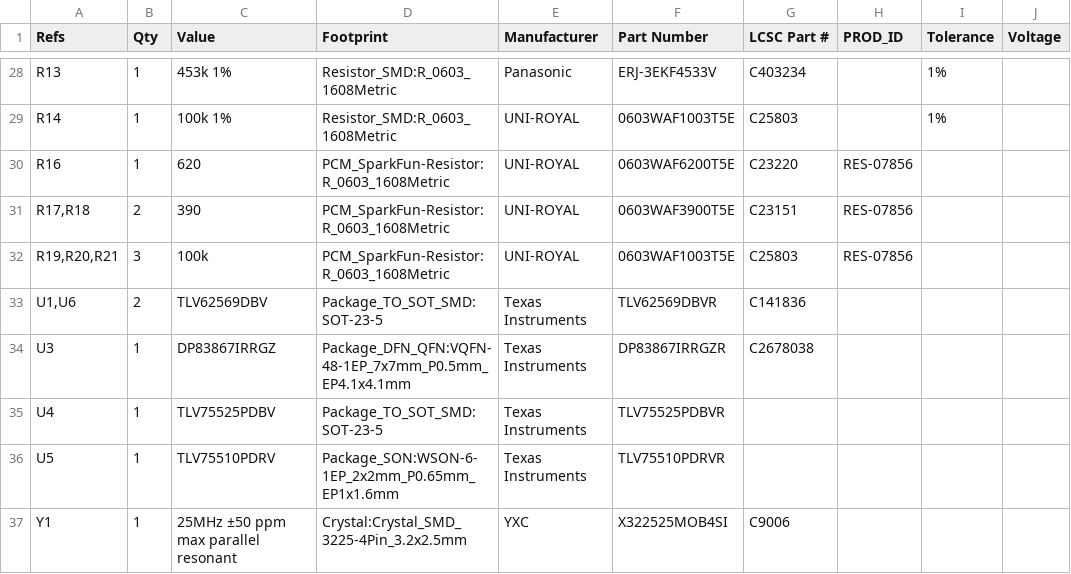
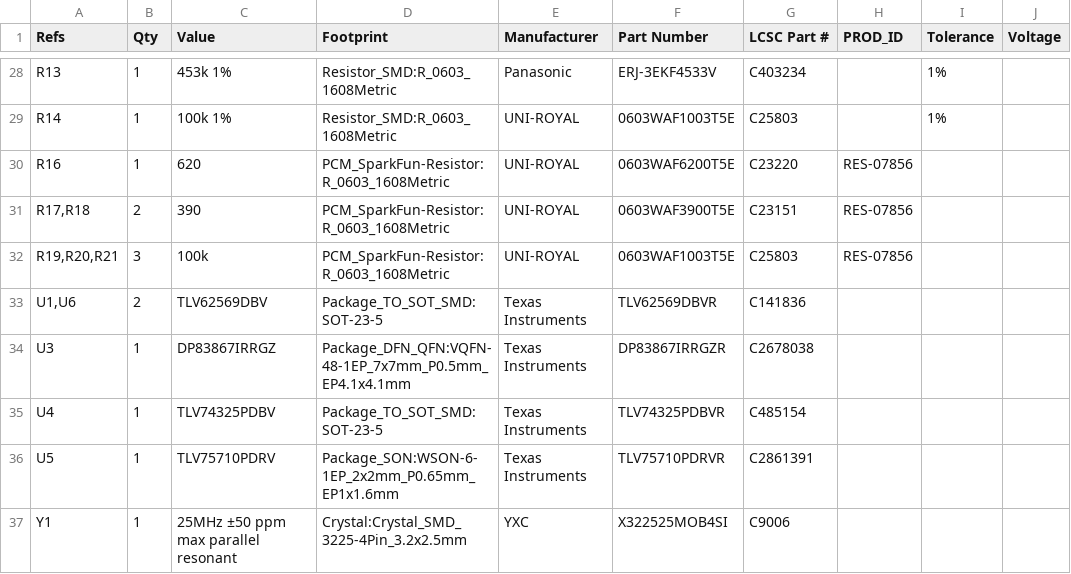
Before and after one commit to jduanen/Acoustic-Camera, a CSV file: pcb/single_fpga/bom/front_end_bom.csv, drawn as a sheet; only a part is shown, gaps mark what is left out; the diff names each change by its address in the sheet, - before the commit and + after, or states it on an @@ line.

```diff
--- a/pcb/single_fpga/bom/front_end_bom.csv
+++ b/pcb/single_fpga/bom/front_end_bom.csv
-C35 (Value): TLV75525PDBV
+C35 (Value): TLV74325PDBV
-F35 (Part Number): TLV75525PDBVR
+F35 (Part Number): TLV74325PDBVR
-G35 (LCSC Part #): (empty)
+G35 (LCSC Part #): C485154
-C36 (Value): TLV75510PDRV
+C36 (Value): TLV75710PDRV
-F36 (Part Number): TLV75510PDRVR
+F36 (Part Number): TLV75710PDRVR
-G36 (LCSC Part #): (empty)
+G36 (LCSC Part #): C2861391
```
Also changed, not shown: pcb/mic_test/bom/mic_test_bom.csv, pcb/single_fpga/bom/mic_array_bom.csv, 33 other files.
